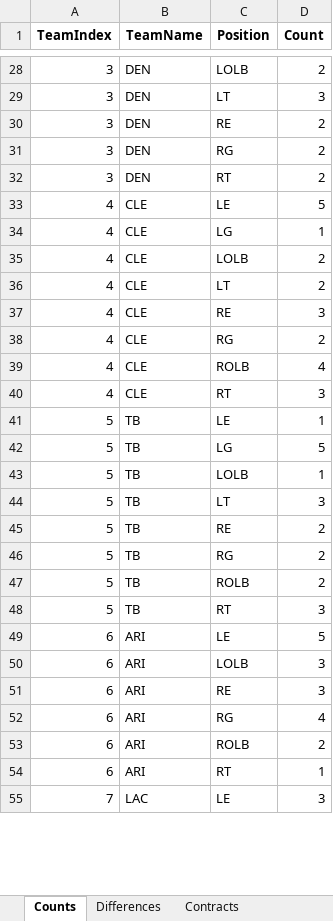
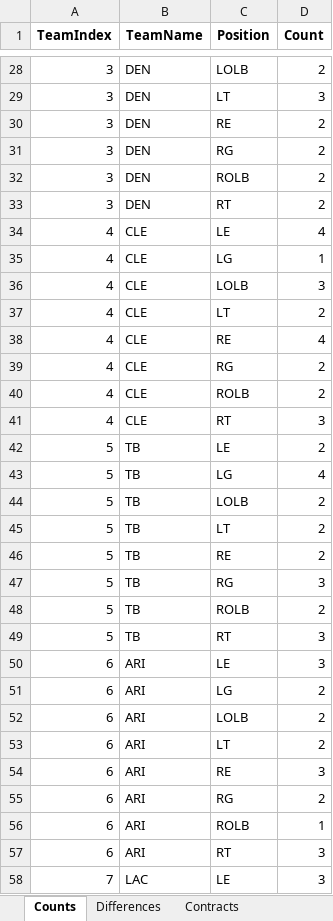
Before and after one commit to ethpec/MaddenTools, an Excel workbook: Files/Madden24/IE/Season4/Position_Report.xlsx, sheet Counts, drawn as a sheet; only a part is shown, gaps mark what is left out; values as stored, in another font and other column widths than the file's, no borders; addresses are those after the commit; the diff covers the shown part only; the diff names each change by its address in the sheet, - before the commit and + after, or states it on an @@ line.

```diff
--- a/Files/Madden24/IE/Season4/Position_Report.xlsx (sheet Counts)
+++ b/Files/Madden24/IE/Season4/Position_Report.xlsx (sheet Counts)
+row 32: 3 | DEN | ROLB | 2
-D34 (Count): 5
+D34 (Count): 4
-D36 (Count): 2
+D36 (Count): 3
-D38 (Count): 3
+D38 (Count): 4
-D40 (Count): 4
+D40 (Count): 2
-D42 (Count): 1
+D42 (Count): 2
-D43 (Count): 5
+D43 (Count): 4
-D44 (Count): 1
+D44 (Count): 2
-D45 (Count): 3
+D45 (Count): 2
-D47 (Count): 2
+D47 (Count): 3
-D50 (Count): 5
+D50 (Count): 3
+row 51: 6 | ARI | LG | 2
-D52 (Count): 3
+D52 (Count): 2
+row 53: 6 | ARI | LT | 2
-D55 (Count): 4
+D55 (Count): 2
-D56 (Count): 2
+D56 (Count): 1
-D57 (Count): 1
+D57 (Count): 3
```
Also changed, not shown: 96 edited cells elsewhere in this sheet, sheet Team Position Depth, sheet Contracts, sheet Differences, Files/Madden24/IE/Season4/DraftClassEdit.xlsx, 3 other files.
